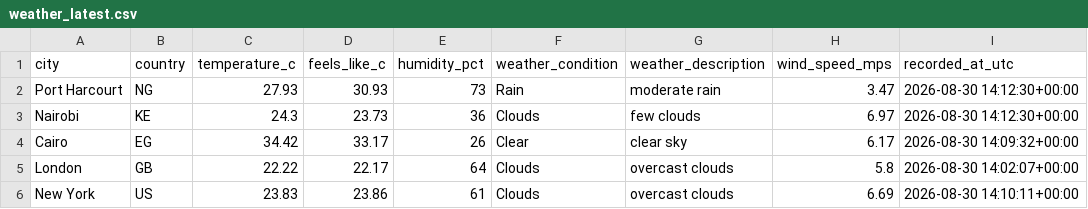
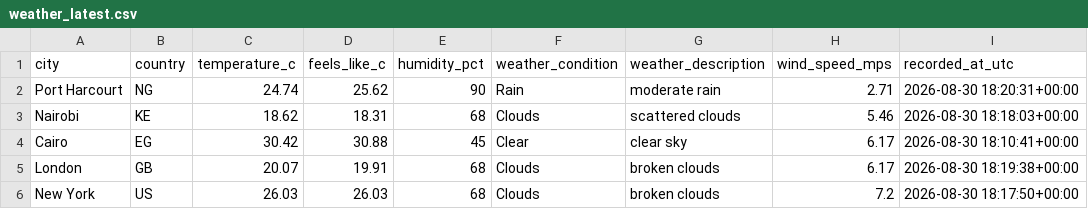
Before and after one commit to Kogbaraburabari/weather-etl-pipeline, a CSV file: data/weather_latest.csv, drawn as a sheet.

```diff
--- a/data/weather_latest.csv
+++ b/data/weather_latest.csv
@@ -1,6 +1,6 @@
 city,country,temperature_c,feels_like_c,humidity_pct,weather_condition,weather_description,wind_speed_mps,recorded_at_utc
-Port Harcourt,NG,27.93,30.93,73,Rain,moderate rain,3.47,2026-08-30 14:12:30+00:00
-Nairobi,KE,24.3,23.73,36,Clouds,few clouds,6.97,2026-08-30 14:12:30+00:00
-Cairo,EG,34.42,33.17,26,Clear,clear sky,6.17,2026-08-30 14:09:32+00:00
-London,GB,22.22,22.17,64,Clouds,overcast clouds,5.8,2026-08-30 14:02:07+00:00
-New York,US,23.83,23.86,61,Clouds,overcast clouds,6.69,2026-08-30 14:10:11+00:00
+Port Harcourt,NG,24.74,25.62,90,Rain,moderate rain,2.71,2026-08-30 18:20:31+00:00
+Nairobi,KE,18.62,18.31,68,Clouds,scattered clouds,5.46,2026-08-30 18:18:03+00:00
+Cairo,EG,30.42,30.88,45,Clear,clear sky,6.17,2026-08-30 18:10:41+00:00
+London,GB,20.07,19.91,68,Clouds,broken clouds,6.17,2026-08-30 18:19:38+00:00
+New York,US,26.03,26.03,68,Clouds,broken clouds,7.2,2026-08-30 18:17:50+00:00
```
Also changed, not shown: 1 other file.
